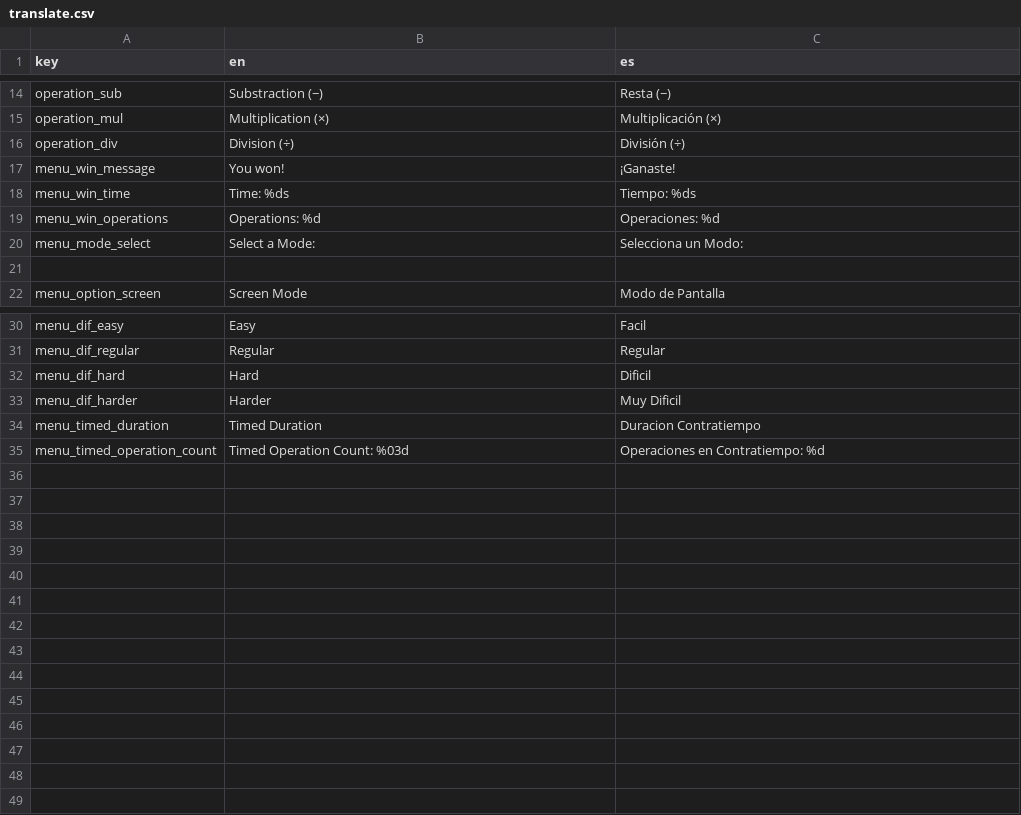
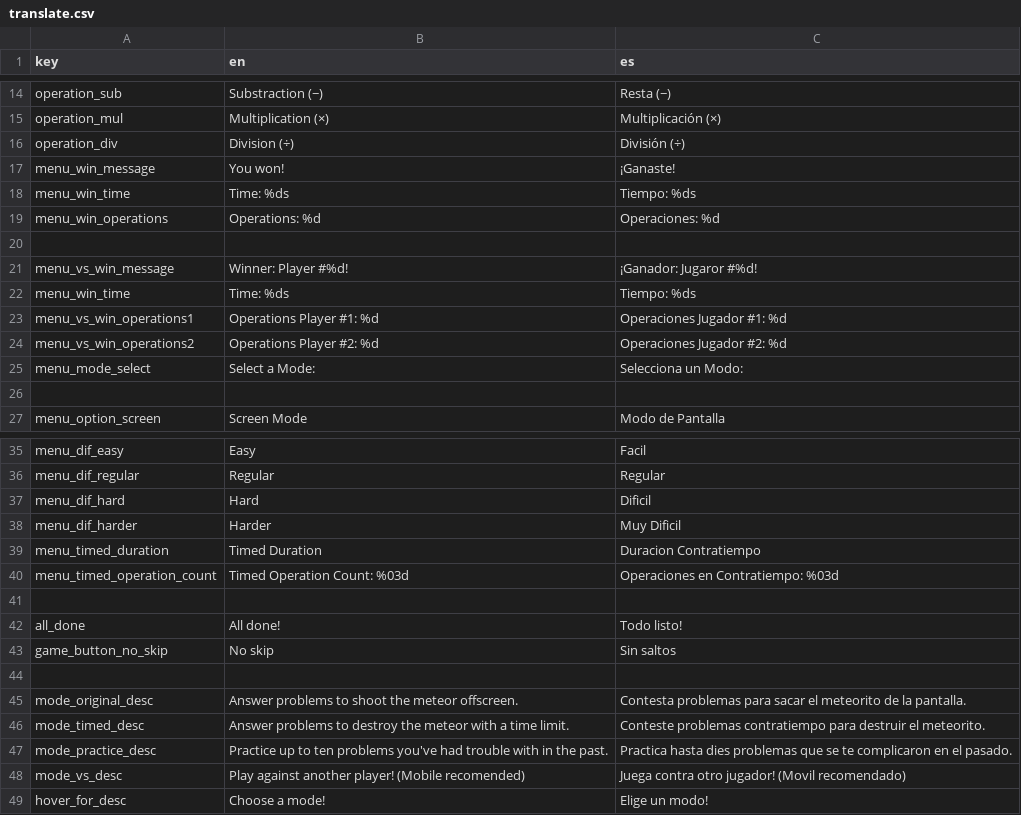
Before and after one commit to SalticHash/SpaceArithmetic, a CSV file: Translations/translate.csv, drawn as a sheet; only a part is shown, gaps mark what is left out.

Commit message:
UI Rework, Practice & VS modes

```diff
--- a/Translations/translate.csv
+++ b/Translations/translate.csv
@@ -19,2 +19,7 @@ menu_win_time,Time: %ds,Tiempo: %ds
 menu_win_operations,Operations: %d,Operaciones: %d
+
+menu_vs_win_message,Winner: Player #%d!,¡Ganador: Jugaror #%d!
+menu_win_time,Time: %ds,Tiempo: %ds
+menu_vs_win_operations1,Operations Player #1: %d,Operaciones Jugador #1: %d
+menu_vs_win_operations2,Operations Player #2: %d,Operaciones Jugador #2: %d
 menu_mode_select,Select a Mode:,Selecciona un Modo:
@@ -34,2 +39,11 @@ menu_dif_harder,Harder,Muy Dificil
 menu_timed_duration,Timed Duration,Duracion Contratiempo
-menu_timed_operation_count,Timed Operation Count: %03d,Operaciones en Contratiempo: %d
+menu_timed_operation_count,Timed Operation Count: %03d,Operaciones en Contratiempo: %03d
+
+all_done,All done!,Todo listo!
+game_button_no_skip,No skip,Sin saltos
+
+mode_original_desc,Answer problems to shoot the meteor offscreen.,Contesta problemas para sacar el meteorito de la pantalla.
+mode_timed_desc,Answer problems to destroy the meteor with a time limit.,Conteste problemas contratiempo para destruir el meteorito.
+mode_practice_desc,Practice up to ten problems you've had trouble with in the past.,Practica hasta dies problemas que se te complicaron en el pasado.
+mode_vs_desc,Play against another player! (Mobile recomended),Juega contra otro jugador! (Movil recomendado)
+hover_for_desc,Choose a mode!,Elige un modo!
```
Also changed, not shown: 36 other files.
